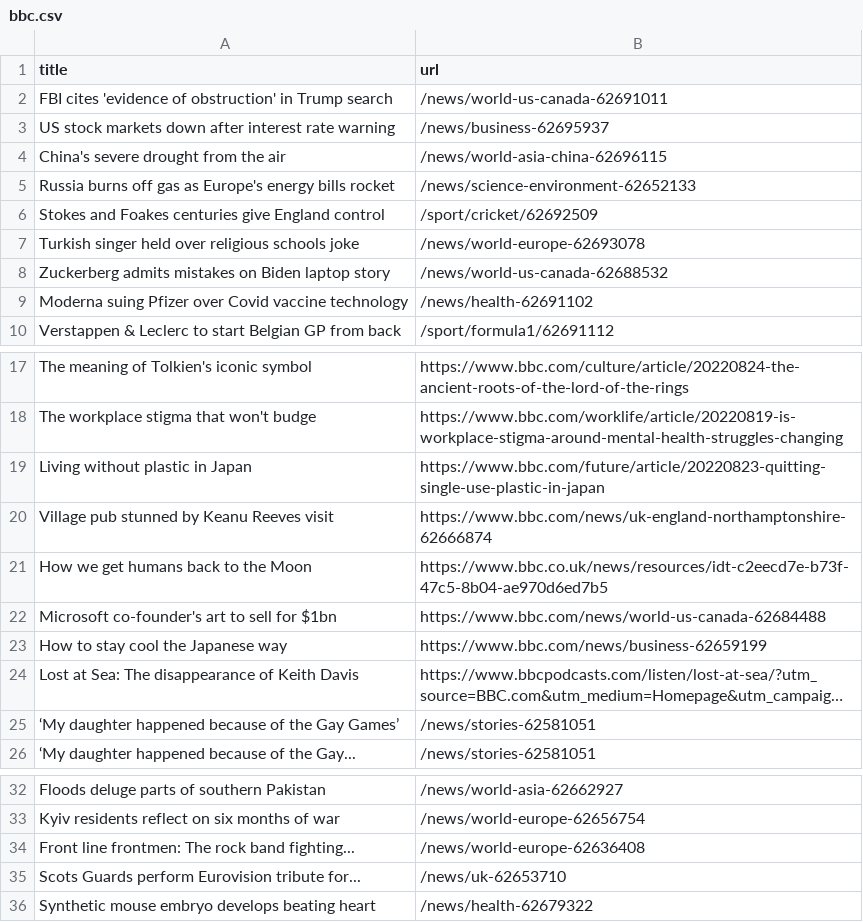
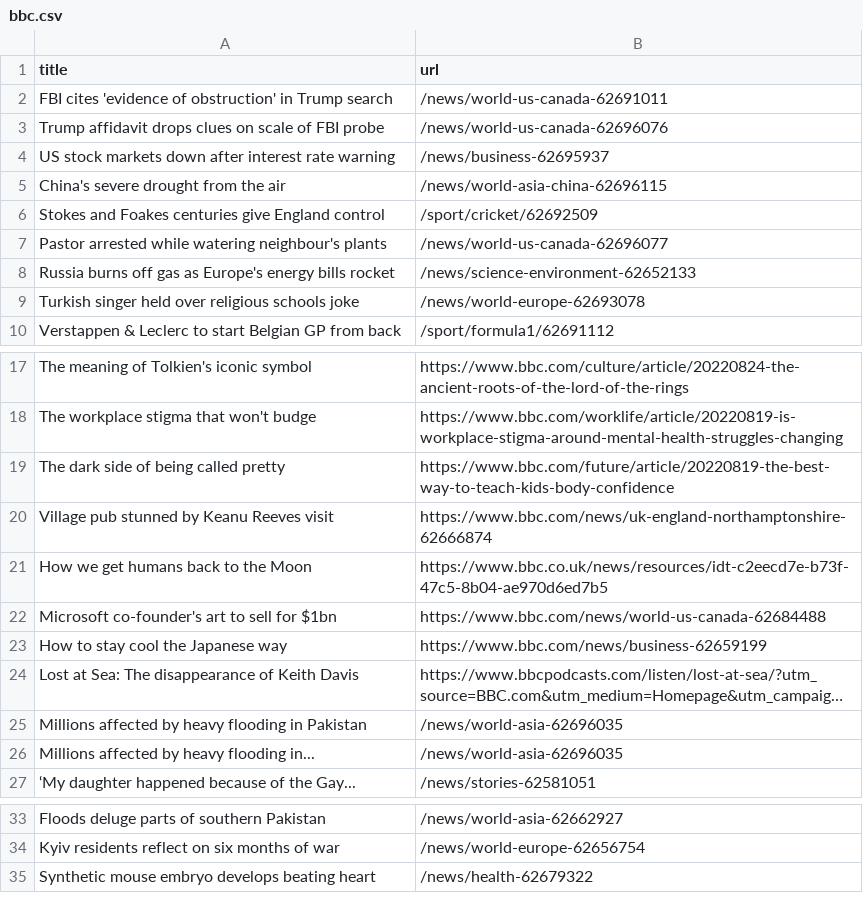
Before and after one commit to tengj98/automatic-scraper-bbc, a CSV file: bbc.csv, drawn as a sheet; only a part is shown, gaps mark what is left out; long unchanged cells end in …; removed rows and columns are numbered as before the commit, all else as after; the diff covers the shown part only; the diff names each change by its address in the sheet, - before the commit and + after, or states it on an @@ line.

```diff
--- a/bbc.csv
+++ b/bbc.csv
+row 3: Trump affidavit drops clues on scale of FBI probe | /news/world-us-canada-62696076
+row 7: Pastor arrested while watering neighbour's plants | /news/world-us-canada-62696077
-row 8: Zuckerberg admits mistakes on Biden laptop story | /news/world-us-canada-62688532
-row 9: Moderna suing Pfizer over Covid vaccine technology | /news/health-62691102
-row 19: Living without plastic in Japan | https://www.bbc.com/future/article/20220823-quitting-single-use-plastic-in-japan
+row 19: The dark side of being called pretty | https://www.bbc.com/future/article/20220819-the-best-way-to-teach-kids-body-confidence
-row 25: ‘My daughter happened because of the Gay Games’ | /news/stories-62581051
+row 25: Millions affected by heavy flooding in Pakistan | /news/world-asia-62696035
+row 26: Millions affected by heavy flooding in... | /news/world-asia-62696035
-row 34: Front line frontmen: The rock band fighting... | /news/world-europe-62636408
-row 35: Scots Guards perform Eurovision tribute for... | /news/uk-62653710
```
Also changed, not shown: 1 added row and 1 removed row elsewhere in this file.
